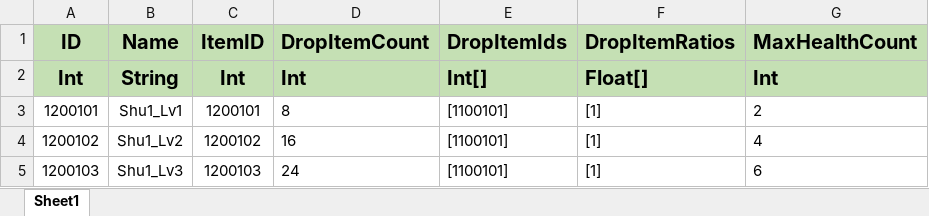
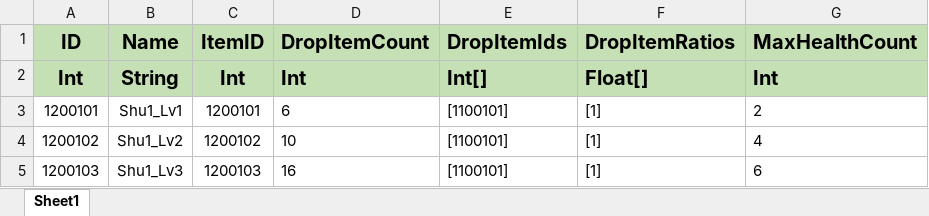
Before and after one commit to PANGAPING/MergeAdventure, an Excel workbook: Assets/Resources/Excel/TreeConfig.xlsx, sheet Sheet1, drawn as a sheet; values as stored, in another font and other column widths than the file's, no borders; the diff names each change by its address in the sheet, - before the commit and + after, or states it on an @@ line.

Commit message:
Tree

```diff
--- a/Assets/Resources/Excel/TreeConfig.xlsx (sheet Sheet1)
+++ b/Assets/Resources/Excel/TreeConfig.xlsx (sheet Sheet1)
-D3 (DropItemCount): 8
+D3 (DropItemCount): 6
-D4 (DropItemCount): 16
+D4 (DropItemCount): 10
-D5 (DropItemCount): 24
+D5 (DropItemCount): 16
```
Also changed, not shown: Assets/Resources/Excel/ItemConfig.xlsx, 11 other files.
